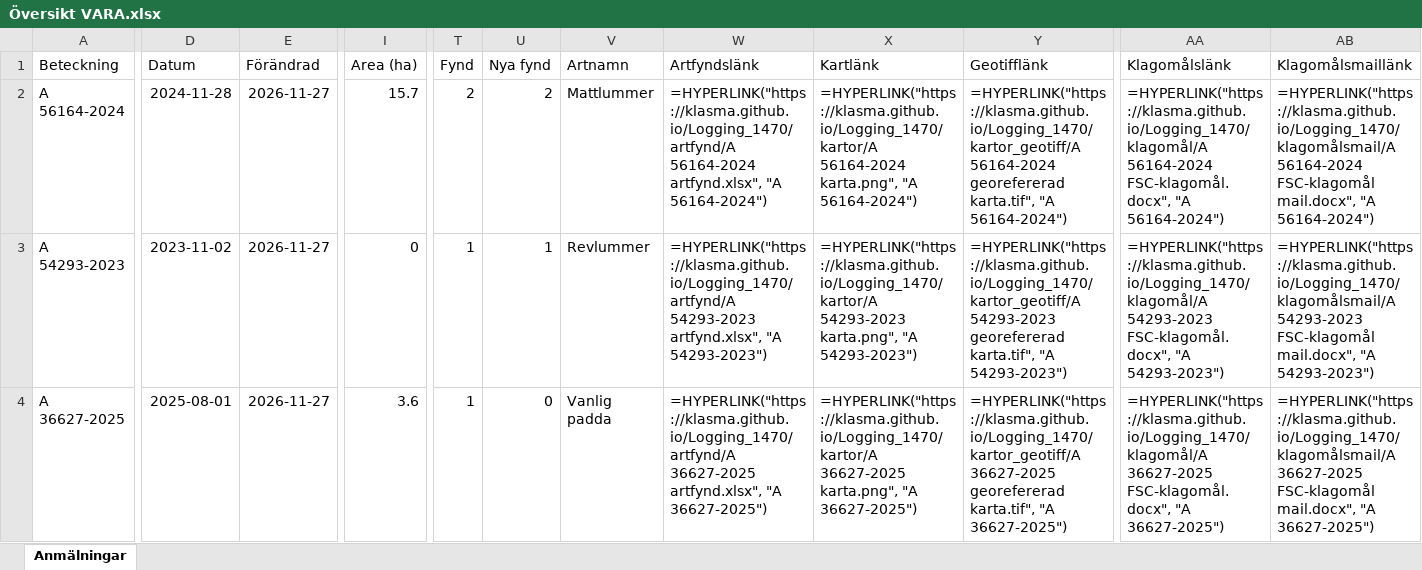
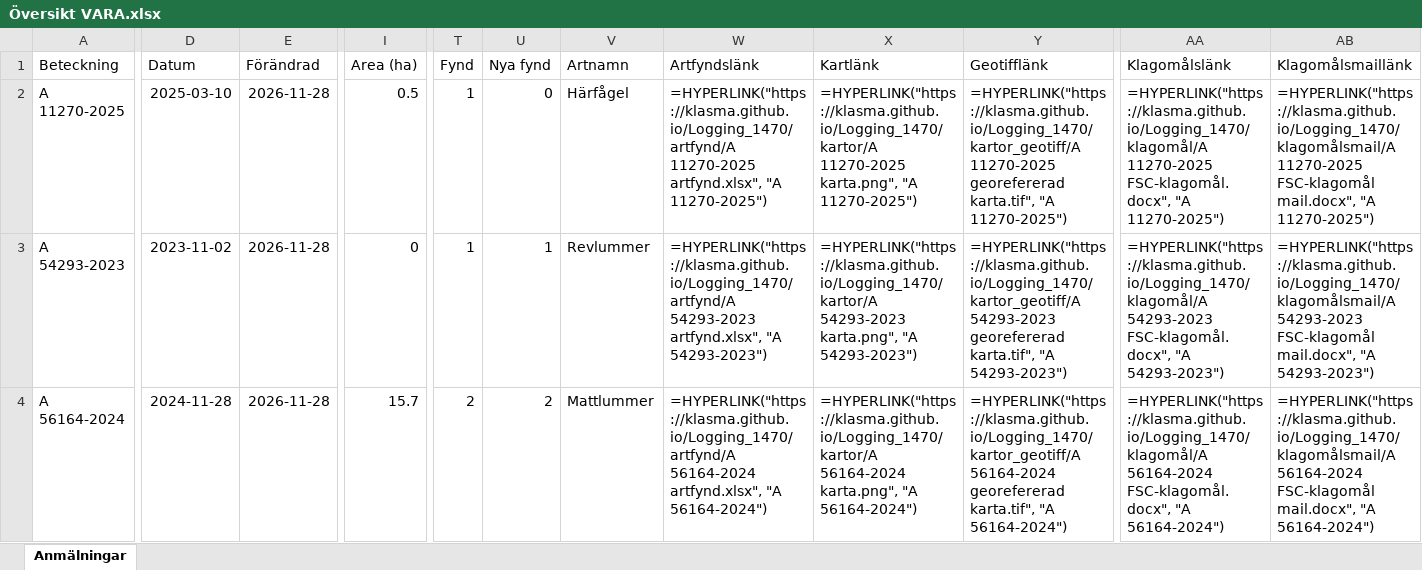
Before and after one commit to klasma/Logging_1470, an Excel workbook: Översikt VARA.xlsx, sheet Anmälningar, drawn as a sheet; only a part is shown, gaps mark what is left out; values as stored, in another font and other column widths than the file's, no borders; formulas without a stored value are shown as written; the diff covers the shown part only; the diff names each change by its address in the sheet, - before the commit and + after, or states it on an @@ line.

```diff
--- a/Översikt VARA.xlsx (sheet Anmälningar)
+++ b/Översikt VARA.xlsx (sheet Anmälningar)
-A2 (Beteckning): A 56164-2024
+A2 (Beteckning): A 11270-2025
-D2 (Datum): 2024-11-28
+D2 (Datum): 2025-03-10
-E2:E4 (Förändrad): 2026-11-27
+E2:E4 (Förändrad): 2026-11-28
-I2 (Area (ha)): 15.7
+I2 (Area (ha)): 0.5
-T2 (Fynd): 2
+T2 (Fynd): 1
-U2 (Nya fynd): 2
+U2 (Nya fynd): 0
-V2 (Artnamn): Mattlummer
+V2 (Artnamn): Härfågel
-W2 (Artfyndslänk): =HYPERLINK("https://klasma.github.io/Logging_1470/artfynd/A 56164-2024 artfynd.xlsx", "A 56164-2024")
+W2 (Artfyndslänk): =HYPERLINK("https://klasma.github.io/Logging_1470/artfynd/A 11270-2025 artfynd.xlsx", "A 11270-2025")
-X2 (Kartlänk): =HYPERLINK("https://klasma.github.io/Logging_1470/kartor/A 56164-2024 karta.png", "A 56164-2024")
+X2 (Kartlänk): =HYPERLINK("https://klasma.github.io/Logging_1470/kartor/A 11270-2025 karta.png", "A 11270-2025")
-Y2 (Geotifflänk): =HYPERLINK("https://klasma.github.io/Logging_1470/kartor_geotiff/A 56164-2024 georefererad karta.tif", "A 56164-2024")
+Y2 (Geotifflänk): =HYPERLINK("https://klasma.github.io/Logging_1470/kartor_geotiff/A 11270-2025 georefererad karta.tif", "A 11270-2025")
-AA2 (Klagomålslänk): =HYPERLINK("https://klasma.github.io/Logging_1470/klagomål/A 56164-2024 FSC-klagomål.docx", "A 56164-2024")
+AA2 (Klagomålslänk): =HYPERLINK("https://klasma.github.io/Logging_1470/klagomål/A 11270-2025 FSC-klagomål.docx", "A 11270-2025")
-AB2 (Klagomålsmaillänk): =HYPERLINK("https://klasma.github.io/Logging_1470/klagomålsmail/A 56164-2024 FSC-klagomål mail.docx", "A 56164-2024")
+AB2 (Klagomålsmaillänk): =HYPERLINK("https://klasma.github.io/Logging_1470/klagomålsmail/A 11270-2025 FSC-klagomål mail.docx", "A 11270-2025")
-A4 (Beteckning): A 36627-2025
+A4 (Beteckning): A 56164-2024
-D4 (Datum): 2025-08-01
+D4 (Datum): 2024-11-28
-I4 (Area (ha)): 3.6
+I4 (Area (ha)): 15.7
-T4 (Fynd): 1
+T4 (Fynd): 2
-U4 (Nya fynd): 0
+U4 (Nya fynd): 2
-V4 (Artnamn): Vanlig padda
+V4 (Artnamn): Mattlummer
-W4 (Artfyndslänk): =HYPERLINK("https://klasma.github.io/Logging_1470/artfynd/A 36627-2025 artfynd.xlsx", "A 36627-2025")
+W4 (Artfyndslänk): =HYPERLINK("https://klasma.github.io/Logging_1470/artfynd/A 56164-2024 artfynd.xlsx", "A 56164-2024")
-X4 (Kartlänk): =HYPERLINK("https://klasma.github.io/Logging_1470/kartor/A 36627-2025 karta.png", "A 36627-2025")
+X4 (Kartlänk): =HYPERLINK("https://klasma.github.io/Logging_1470/kartor/A 56164-2024 karta.png", "A 56164-2024")
-Y4 (Geotifflänk): =HYPERLINK("https://klasma.github.io/Logging_1470/kartor_geotiff/A 36627-2025 georefererad karta.tif", "A 36627-2025")
+Y4 (Geotifflänk): =HYPERLINK("https://klasma.github.io/Logging_1470/kartor_geotiff/A 56164-2024 georefererad karta.tif", "A 56164-2024")
-AA4 (Klagomålslänk): =HYPERLINK("https://klasma.github.io/Logging_1470/klagomål/A 36627-2025 FSC-klagomål.docx", "A 36627-2025")
+AA4 (Klagomålslänk): =HYPERLINK("https://klasma.github.io/Logging_1470/klagomål/A 56164-2024 FSC-klagomål.docx", "A 56164-2024")
-AB4 (Klagomålsmaillänk): =HYPERLINK("https://klasma.github.io/Logging_1470/klagomålsmail/A 36627-2025 FSC-klagomål mail.docx", "A 36627-2025")
+AB4 (Klagomålsmaillänk): =HYPERLINK("https://klasma.github.io/Logging_1470/klagomålsmail/A 56164-2024 FSC-klagomål mail.docx", "A 56164-2024")
```
Also changed, not shown: 1121 edited cells elsewhere in this sheet, artfynd/A 11270-2025 artfynd.xlsx, artfynd/A 33920-2026 artfynd.xlsx, 36 other files.
